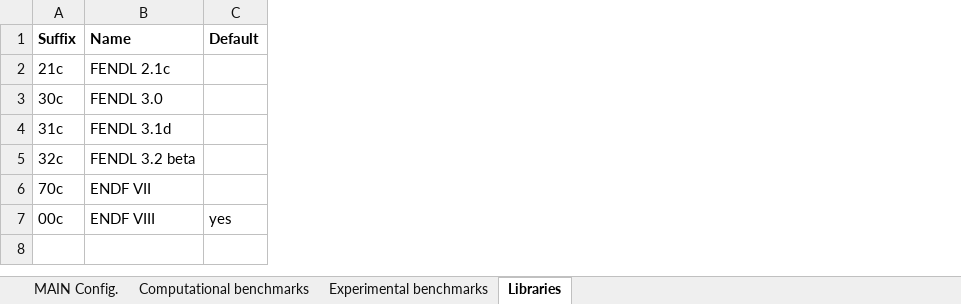
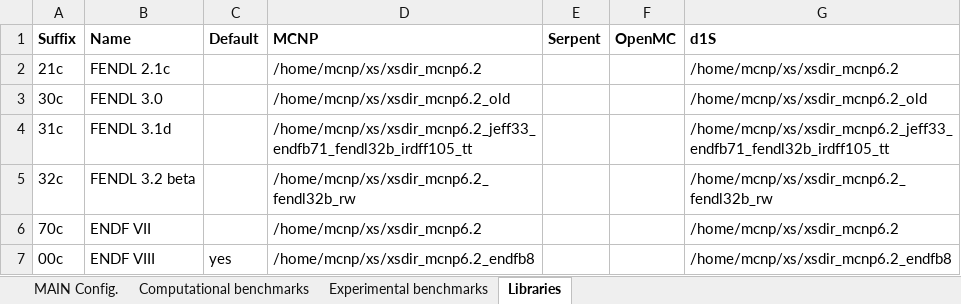
Before and after one commit to JADE-V-V/JADE, an Excel workbook: default_settings/Config.xlsx, sheet Libraries, drawn as a sheet; values as stored, in another font and other column widths than the file's, no borders; the diff names each change by its address in the sheet, - before the commit and + after, or states it on an @@ line.

```diff
--- a/default_settings/Config.xlsx (sheet Libraries)
+++ b/default_settings/Config.xlsx (sheet Libraries)
+column D (MCNP), rows 2-7: /home/mcnp/xs/xsdir_mcnp6.2 | /home/mcnp/xs/xsdir_mcnp6.2_old | /home/mcnp/xs/xsdir_mcnp6.2_jeff33_endfb71_fendl32b_irdff105_tt | /home/mcnp/xs/xsdir_mcnp6.2_fendl32b_rw | /home/mcnp/xs/xsdir_mcnp6.2 | /home/mcnp/xs/xsdir_mcnp6.2_endfb8
+column E (Serpent), empty
+column F (OpenMC), empty
+column G (d1S), rows 2-7: /home/mcnp/xs/xsdir_mcnp6.2 | /home/mcnp/xs/xsdir_mcnp6.2_old | /home/mcnp/xs/xsdir_mcnp6.2_jeff33_endfb71_fendl32b_irdff105_tt | /home/mcnp/xs/xsdir_mcnp6.2_fendl32b_rw | /home/mcnp/xs/xsdir_mcnp6.2 | /home/mcnp/xs/xsdir_mcnp6.2_endfb8
```
Also changed, not shown: sheet Computational benchmarks, sheet Experimental benchmarks, sheet MAIN Config., hidden cells, 52 other files.
